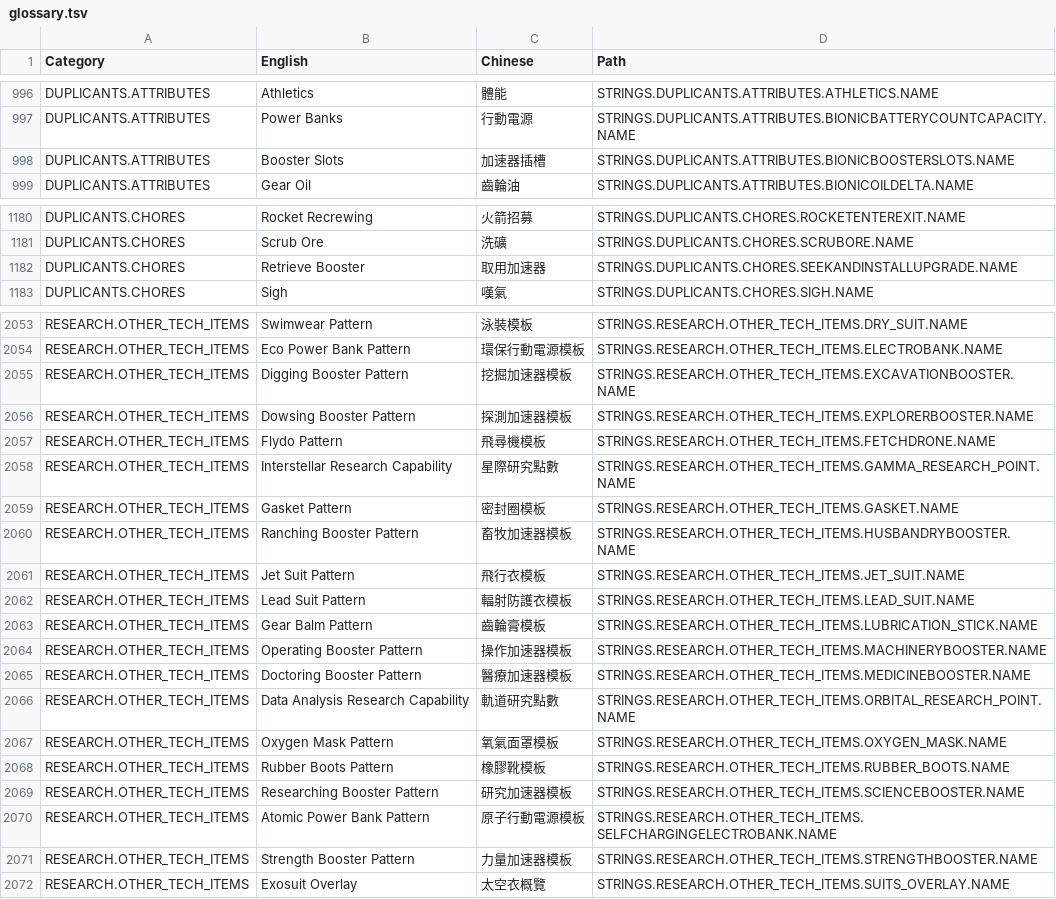
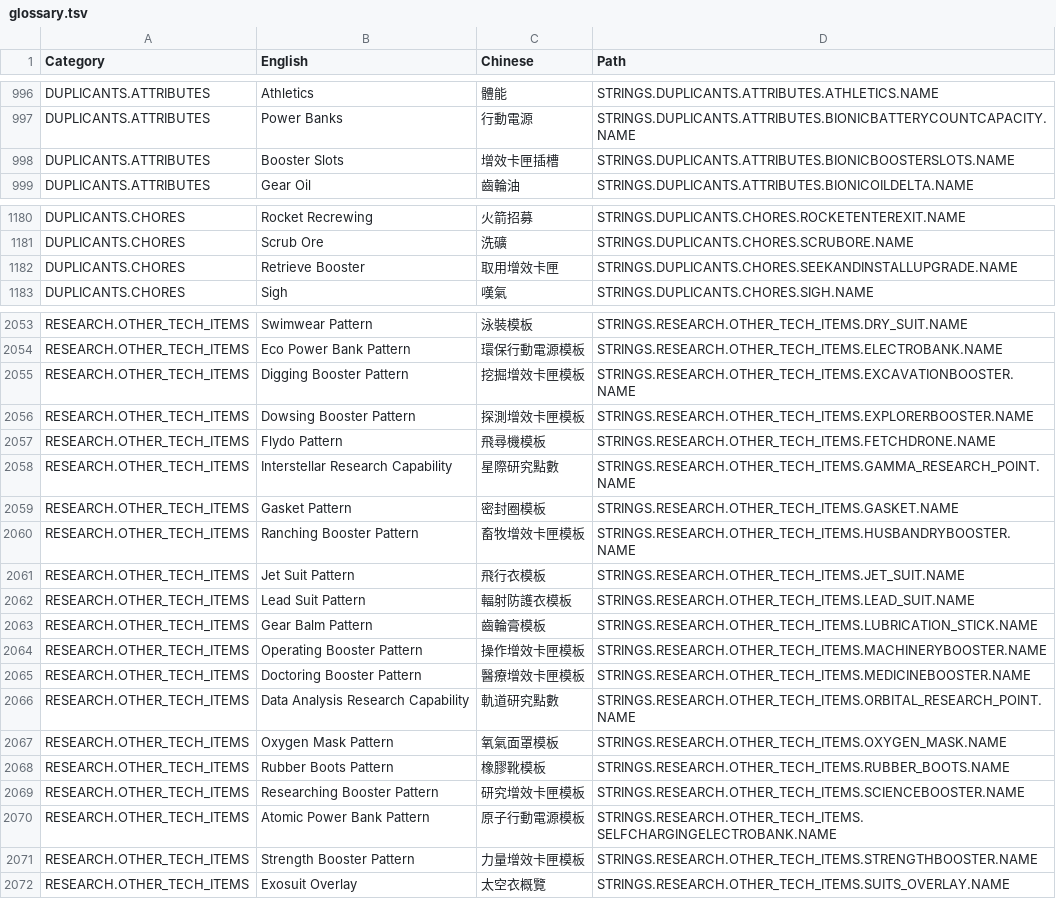
Before and after one commit to DolphinWing/KleiWork, a TSV file: oni-assets/glossary.tsv, drawn as a sheet; only a part is shown, gaps mark what is left out; the diff covers the shown part only.

```diff
--- a/oni-assets/glossary.tsv
+++ b/oni-assets/glossary.tsv
@@ -997,3 +997,3 @@ DUPLICANTS.ATTRIBUTES	Athletics	體能	STRINGS.DUPLICANTS.ATTRIBUTES.ATHLETICS.N
 DUPLICANTS.ATTRIBUTES	Power Banks	行動電源	STRINGS.DUPLICANTS.ATTRIBUTES.BIONICBATTERYCOUNTCAPACITY.NAME
-DUPLICANTS.ATTRIBUTES	Booster Slots	加速器插槽	STRINGS.DUPLICANTS.ATTRIBUTES.BIONICBOOSTERSLOTS.NAME
+DUPLICANTS.ATTRIBUTES	Booster Slots	增效卡匣插槽	STRINGS.DUPLICANTS.ATTRIBUTES.BIONICBOOSTERSLOTS.NAME
 DUPLICANTS.ATTRIBUTES	Gear Oil	齒輪油	STRINGS.DUPLICANTS.ATTRIBUTES.BIONICOILDELTA.NAME
@@ -1181,3 +1181,3 @@ DUPLICANTS.CHORES	Rocket Recrewing	火箭招募	STRINGS.DUPLICANTS.CHORES.ROCKET
 DUPLICANTS.CHORES	Scrub Ore	洗礦	STRINGS.DUPLICANTS.CHORES.SCRUBORE.NAME
-DUPLICANTS.CHORES	Retrieve Booster	取用加速器	STRINGS.DUPLICANTS.CHORES.SEEKANDINSTALLUPGRADE.NAME
+DUPLICANTS.CHORES	Retrieve Booster	取用增效卡匣	STRINGS.DUPLICANTS.CHORES.SEEKANDINSTALLUPGRADE.NAME
 DUPLICANTS.CHORES	Sigh	嘆氣	STRINGS.DUPLICANTS.CHORES.SIGH.NAME
@@ -2054,4 +2054,4 @@ RESEARCH.OTHER_TECH_ITEMS	Swimwear Pattern	泳裝模板	STRINGS.RESEARCH.OTHER_T
 RESEARCH.OTHER_TECH_ITEMS	Eco Power Bank Pattern	環保行動電源模板	STRINGS.RESEARCH.OTHER_TECH_ITEMS.ELECTROBANK.NAME
-RESEARCH.OTHER_TECH_ITEMS	Digging Booster Pattern	挖掘加速器模板	STRINGS.RESEARCH.OTHER_TECH_ITEMS.EXCAVATIONBOOSTER.NAME
-RESEARCH.OTHER_TECH_ITEMS	Dowsing Booster Pattern	探測加速器模板	STRINGS.RESEARCH.OTHER_TECH_ITEMS.EXPLORERBOOSTER.NAME
+RESEARCH.OTHER_TECH_ITEMS	Digging Booster Pattern	挖掘增效卡匣模板	STRINGS.RESEARCH.OTHER_TECH_ITEMS.EXCAVATIONBOOSTER.NAME
+RESEARCH.OTHER_TECH_ITEMS	Dowsing Booster Pattern	探測增效卡匣模板	STRINGS.RESEARCH.OTHER_TECH_ITEMS.EXPLORERBOOSTER.NAME
 RESEARCH.OTHER_TECH_ITEMS	Flydo Pattern	飛尋機模板	STRINGS.RESEARCH.OTHER_TECH_ITEMS.FETCHDRONE.NAME
@@ -2059,3 +2059,3 @@ RESEARCH.OTHER_TECH_ITEMS	Interstellar Research Capability	星際研究點數	ST
 RESEARCH.OTHER_TECH_ITEMS	Gasket Pattern	密封圈模板	STRINGS.RESEARCH.OTHER_TECH_ITEMS.GASKET.NAME
-RESEARCH.OTHER_TECH_ITEMS	Ranching Booster Pattern	畜牧加速器模板	STRINGS.RESEARCH.OTHER_TECH_ITEMS.HUSBANDRYBOOSTER.NAME
+RESEARCH.OTHER_TECH_ITEMS	Ranching Booster Pattern	畜牧增效卡匣模板	STRINGS.RESEARCH.OTHER_TECH_ITEMS.HUSBANDRYBOOSTER.NAME
 RESEARCH.OTHER_TECH_ITEMS	Jet Suit Pattern	飛行衣模板	STRINGS.RESEARCH.OTHER_TECH_ITEMS.JET_SUIT.NAME
@@ -2063,4 +2063,4 @@ RESEARCH.OTHER_TECH_ITEMS	Lead Suit Pattern	輻射防護衣模板	STRINGS.RESEAR
 RESEARCH.OTHER_TECH_ITEMS	Gear Balm Pattern	齒輪膏模板	STRINGS.RESEARCH.OTHER_TECH_ITEMS.LUBRICATION_STICK.NAME
-RESEARCH.OTHER_TECH_ITEMS	Operating Booster Pattern	操作加速器模板	STRINGS.RESEARCH.OTHER_TECH_ITEMS.MACHINERYBOOSTER.NAME
-RESEARCH.OTHER_TECH_ITEMS	Doctoring Booster Pattern	醫療加速器模板	STRINGS.RESEARCH.OTHER_TECH_ITEMS.MEDICINEBOOSTER.NAME
+RESEARCH.OTHER_TECH_ITEMS	Operating Booster Pattern	操作增效卡匣模板	STRINGS.RESEARCH.OTHER_TECH_ITEMS.MACHINERYBOOSTER.NAME
+RESEARCH.OTHER_TECH_ITEMS	Doctoring Booster Pattern	醫療增效卡匣模板	STRINGS.RESEARCH.OTHER_TECH_ITEMS.MEDICINEBOOSTER.NAME
 RESEARCH.OTHER_TECH_ITEMS	Data Analysis Research Capability	軌道研究點數	STRINGS.RESEARCH.OTHER_TECH_ITEMS.ORBITAL_RESEARCH_POINT.NAME
@@ -2068,5 +2068,5 @@ RESEARCH.OTHER_TECH_ITEMS	Oxygen Mask Pattern	氧氣面罩模板	STRINGS.RESEARC
 RESEARCH.OTHER_TECH_ITEMS	Rubber Boots Pattern	橡膠靴模板	STRINGS.RESEARCH.OTHER_TECH_ITEMS.RUBBER_BOOTS.NAME
-RESEARCH.OTHER_TECH_ITEMS	Researching Booster Pattern	研究加速器模板	STRINGS.RESEARCH.OTHER_TECH_ITEMS.SCIENCEBOOSTER.NAME
+RESEARCH.OTHER_TECH_ITEMS	Researching Booster Pattern	研究增效卡匣模板	STRINGS.RESEARCH.OTHER_TECH_ITEMS.SCIENCEBOOSTER.NAME
 RESEARCH.OTHER_TECH_ITEMS	Atomic Power Bank Pattern	原子行動電源模板	STRINGS.RESEARCH.OTHER_TECH_ITEMS.SELFCHARGINGELECTROBANK.NAME
-RESEARCH.OTHER_TECH_ITEMS	Strength Booster Pattern	力量加速器模板	STRINGS.RESEARCH.OTHER_TECH_ITEMS.STRENGTHBOOSTER.NAME
+RESEARCH.OTHER_TECH_ITEMS	Strength Booster Pattern	力量增效卡匣模板	STRINGS.RESEARCH.OTHER_TECH_ITEMS.STRENGTHBOOSTER.NAME
 RESEARCH.OTHER_TECH_ITEMS	Exosuit Overlay	太空衣概覽	STRINGS.RESEARCH.OTHER_TECH_ITEMS.SUITS_OVERLAY.NAME
```
Also changed, not shown: 26 edited cells elsewhere in this file, 1 other file.
